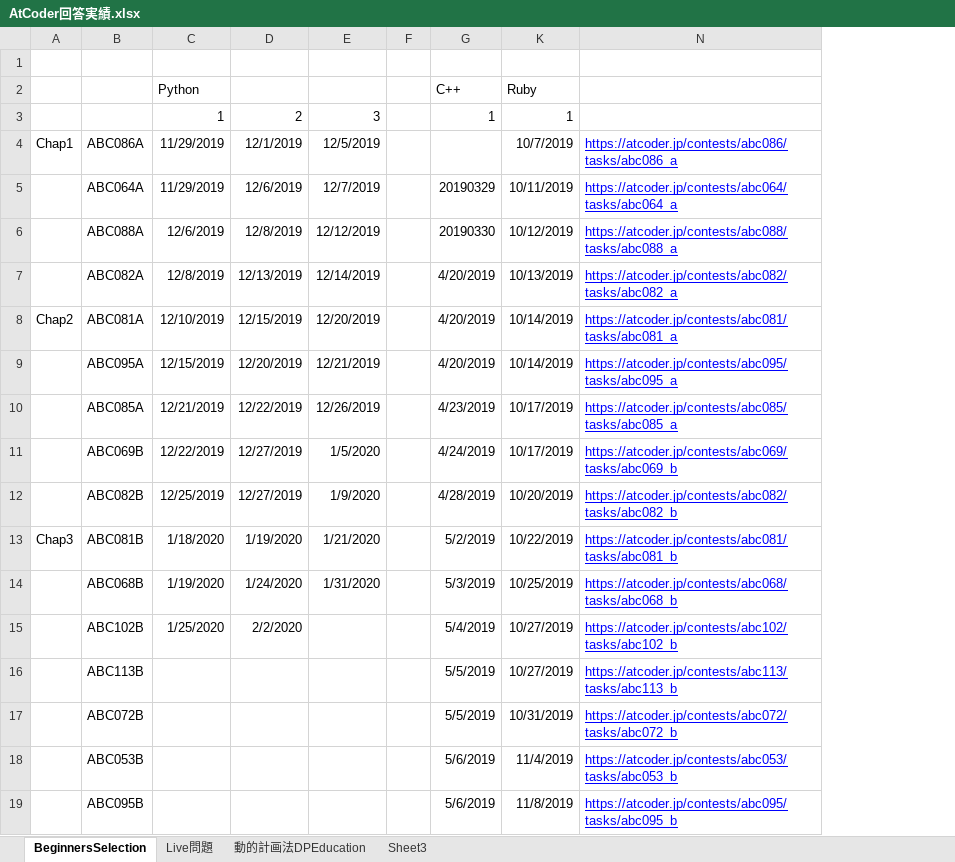
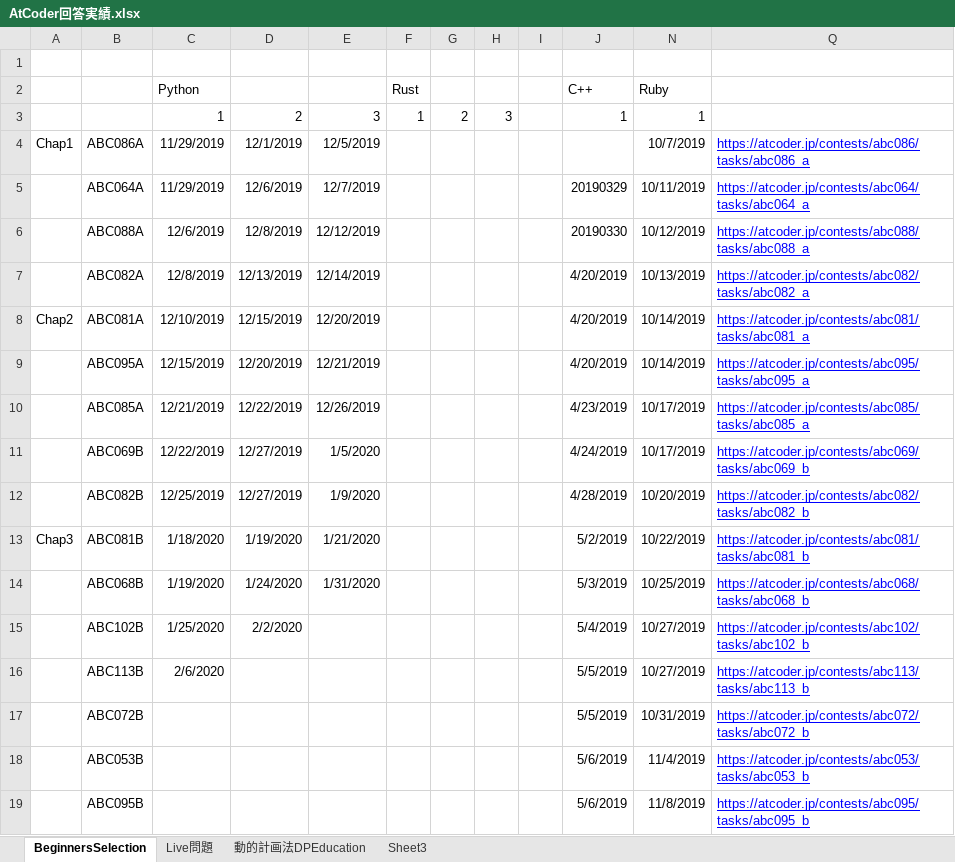
Before and after one commit to happyhappyhappyhappy/cppprog, an Excel workbook: atcoder/AtCoder回答実績.xlsx, sheet BeginnersSelection, drawn as a sheet; only a part is shown; values as stored, in another font and other column widths than the file's, no borders; the diff names each change by its address in the sheet, - before the commit and + after, or states it on an @@ line.

Commit message:
現状

```diff
--- a/atcoder/AtCoder回答実績.xlsx (sheet BeginnersSelection)
+++ b/atcoder/AtCoder回答実績.xlsx (sheet BeginnersSelection)
+column F (Rust), row 3: 1
+column G, row 3: 2
@@ column H unhidden, row 3: 3 @@
-C16 (Python): (empty)
+C16 (Python): 2/6/2020
```
